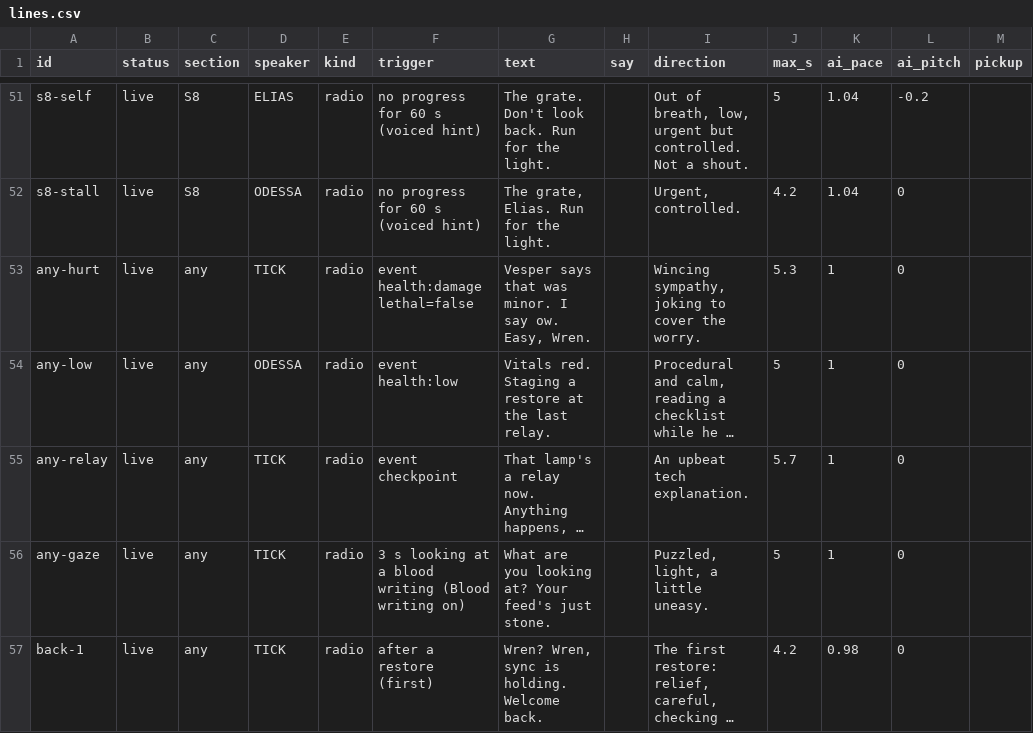
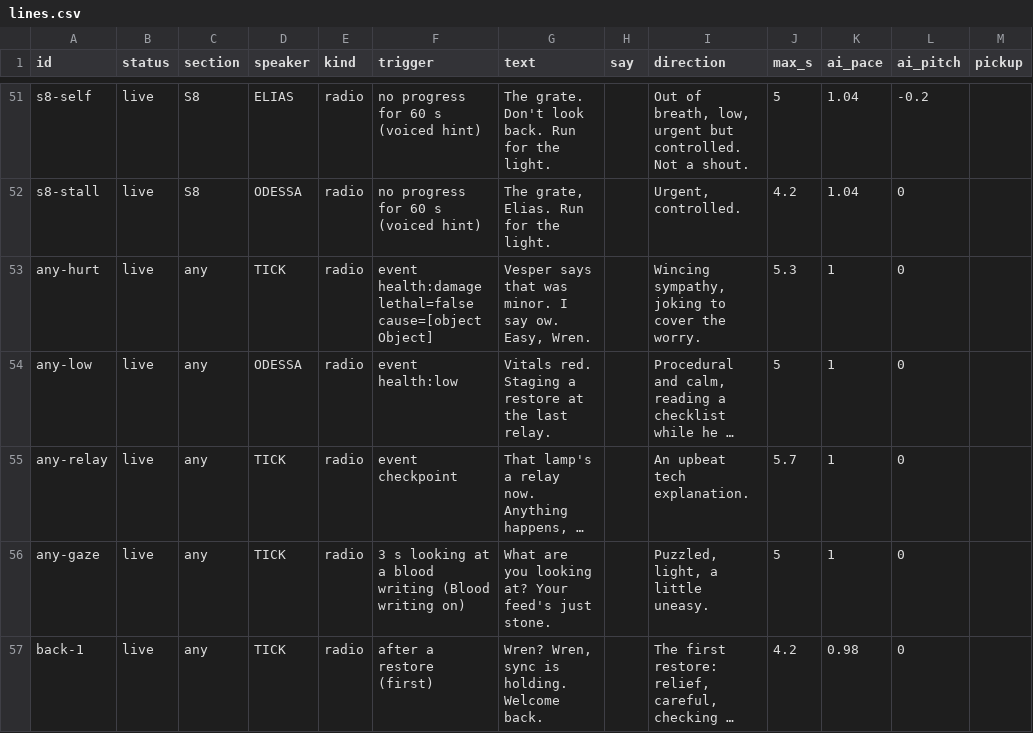
Before and after one commit to kryshn7777/TradeCheckPro, a CSV file: tools/abyssal-tether-3d/voice/lines.csv, drawn as a sheet; only a part is shown, gaps mark what is left out; long unchanged cells end in …; the diff names each change by its address in the sheet, - before the commit and + after, or states it on an @@ line.

```diff
--- a/tools/abyssal-tether-3d/voice/lines.csv
+++ b/tools/abyssal-tether-3d/voice/lines.csv
-F53 (trigger): event health:damage lethal=false
+F53 (trigger): event health:damage lethal=false cause=[object Object]
```
Also changed, not shown: 1 other file.
